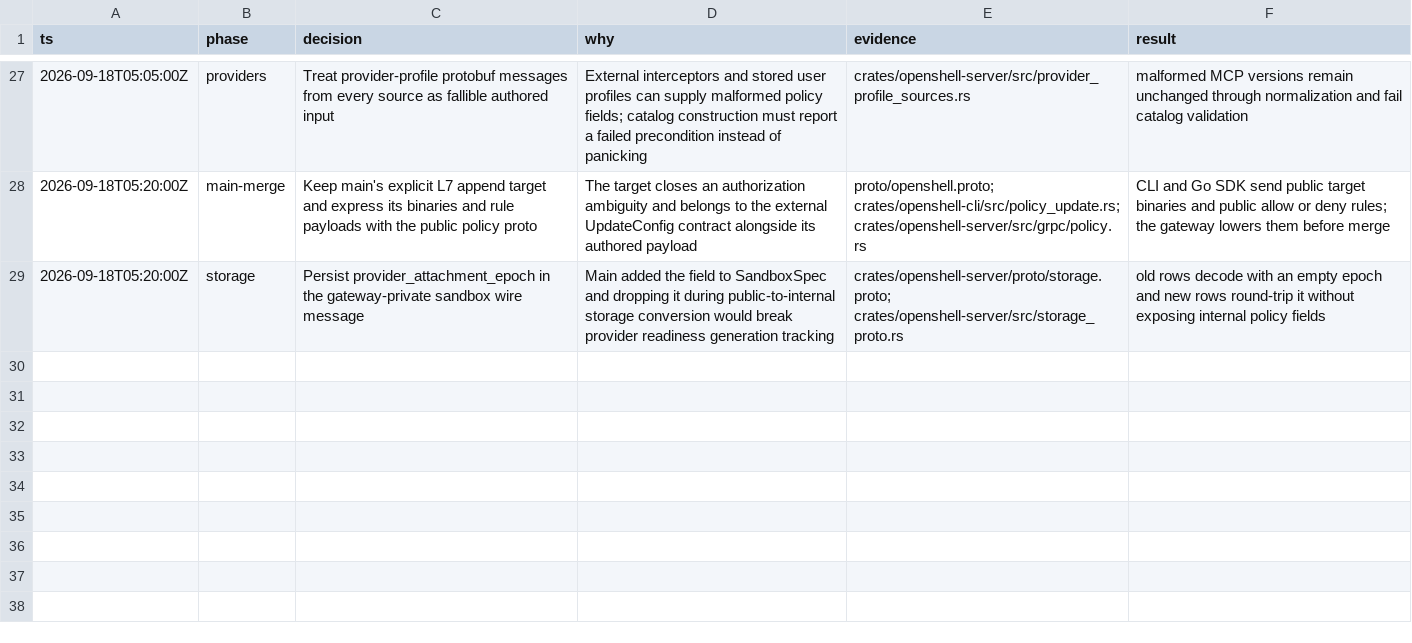
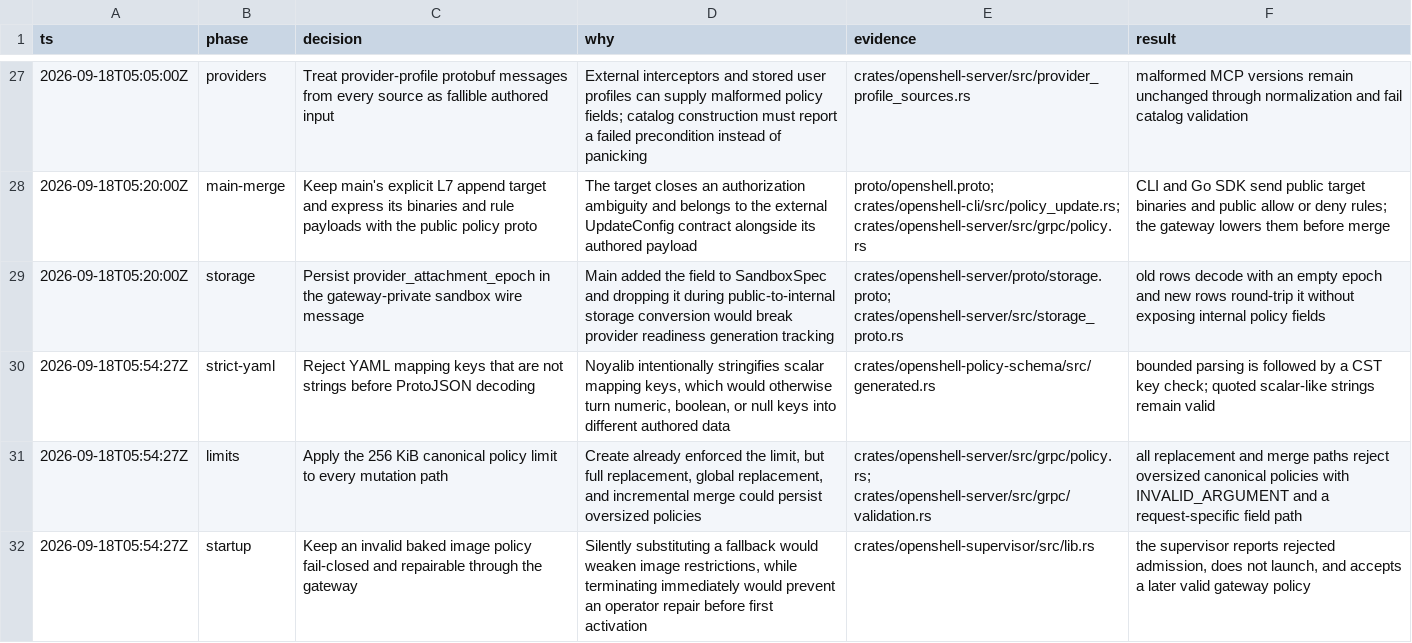
Before and after one commit to Hugoch/OpenShell, a TSV file: .audit/3388-public-policy-proto.tsv, drawn as a sheet; only a part is shown, gaps mark what is left out; the diff names each change by its address in the sheet, - before the commit and + after, or states it on an @@ line.

Commit message:
fix(policy): enforce parsing and size boundaries
Signed-off-by: Piotr Mlocek <pmlocek@nvidia.com>

```diff
--- a/.audit/3388-public-policy-proto.tsv
+++ b/.audit/3388-public-policy-proto.tsv
+row 30: 2026-09-18T05:54:27Z | strict-yaml | Reject YAML mapping keys that are not strings before ProtoJSON decoding | Noyalib intentionally stringifies scalar mapping keys, which would otherwise turn numeric, boolean, or null keys into different authored data | crates/openshell-policy-schema/src/generated.rs | bounded parsing is followed by a CST key check; quoted scalar-like strings remain valid
+row 31: 2026-09-18T05:54:27Z | limits | Apply the 256 KiB canonical policy limit to every mutation path | Create already enforced the limit, but full replacement, global replacement, and incremental merge could persist oversized policies | crates/openshell-server/src/grpc/policy.rs; crates/openshell-server/src/grpc/validation.rs | all replacement and merge paths reject oversized canonical policies with INVALID_ARGUMENT and a request-specific field path
+row 32: 2026-09-18T05:54:27Z | startup | Keep an invalid baked image policy fail-closed and repairable through the gateway | Silently substituting a fallback would weaken image restrictions, while terminating immediately would prevent an operator repair before first activation | crates/openshell-supervisor/src/lib.rs | the supervisor reports rejected admission, does not launch, and accepts a later valid gateway policy
```
Also changed, not shown: 7 other files.
